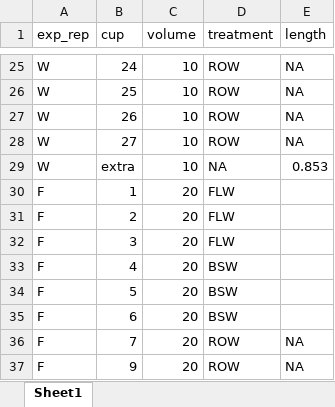
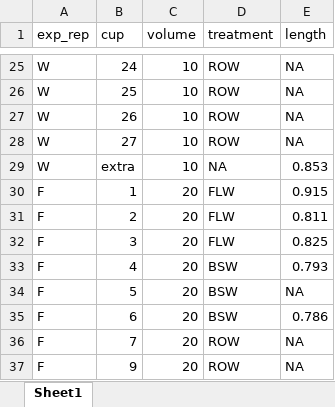
Before and after one commit to ZoopEcoEvo/freshwater_choice, an Excel workbook: Data/raw_size_data.xlsx, sheet Sheet1, drawn as a sheet; only a part is shown, gaps mark what is left out; values as stored, in another font and other column widths than the file's, no borders; the diff names each change by its address in the sheet, - before the commit and + after, or states it on an @@ line.

Commit message:
Final set of survival and size data

```diff
--- a/Data/raw_size_data.xlsx (sheet Sheet1)
+++ b/Data/raw_size_data.xlsx (sheet Sheet1)
-E30 (length): (empty)
+E30 (length): 0.915
-E31 (length): (empty)
+E31 (length): 0.811
-E32 (length): (empty)
+E32 (length): 0.825
-E33 (length): (empty)
+E33 (length): 0.793
-E34 (length): (empty)
+E34 (length): NA
-E35 (length): (empty)
+E35 (length): 0.786
```
Also changed, not shown: Data/raw_fecund_data.xlsx, Data/raw_surv_data.xlsx, 27 other files.
